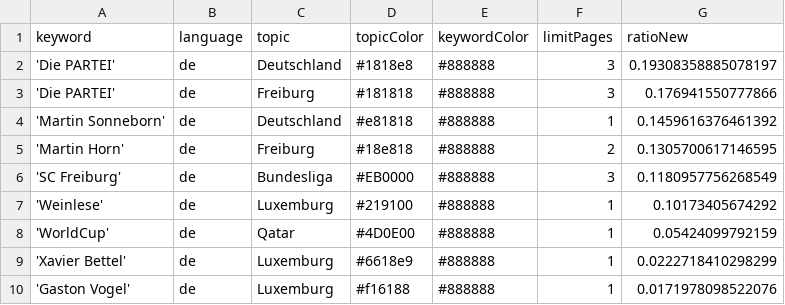
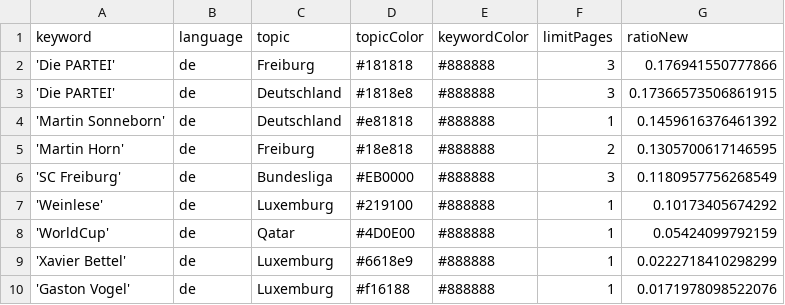
Before and after one commit to MomoThome/winterIsComing, a CSV file: keywords.csv, drawn as a sheet; removed rows and columns are numbered as before the commit, all else as after; the diff names each change by its address in the sheet, - before the commit and + after, or states it on an @@ line.

```diff
--- a/keywords.csv
+++ b/keywords.csv
-row 2: 'Die PARTEI' | de | Deutschland | #1818e8 | #888888 | 3 | 0.19308358885078197
+row 3: 'Die PARTEI' | de | Deutschland | #1818e8 | #888888 | 3 | 0.17366573506861915
```
Also changed, not shown: csv/news_2022_11.csv.
